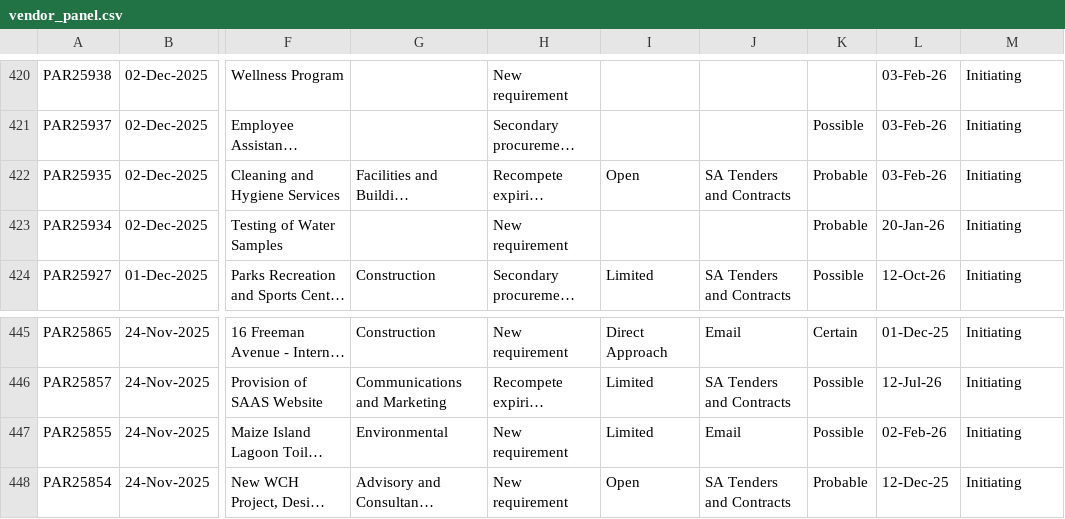
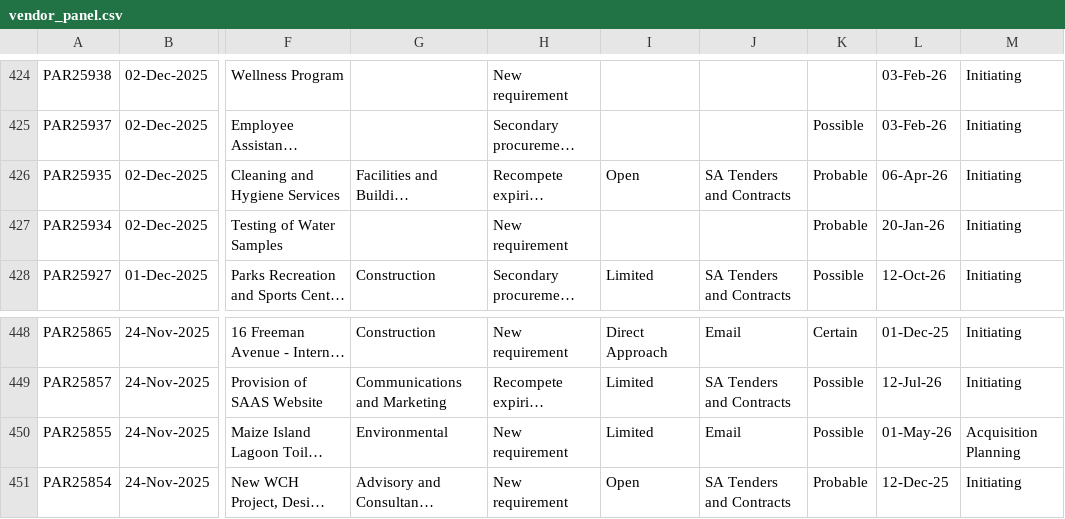
Before and after one commit to J-Lich/__temp_panel_output, a CSV file: vendor_panel.csv, drawn as a sheet; only a part is shown, gaps mark what is left out; long unchanged cells end in …; addresses are those after the commit; the diff covers the shown part only; the diff names each change by its address in the sheet, - before the commit and + after, or states it on an @@ line.

```diff
--- a/vendor_panel.csv
+++ b/vendor_panel.csv
-L426: 03-Feb-26
+L426: 06-Apr-26
-L450: 02-Feb-26
+L450: 01-May-26
-M450: Initiating
+M450: Acquisition Planning
```
Also changed, not shown: 7 added rows, 7 removed rows and 5 edited cells elsewhere in this file, 1 other file.
